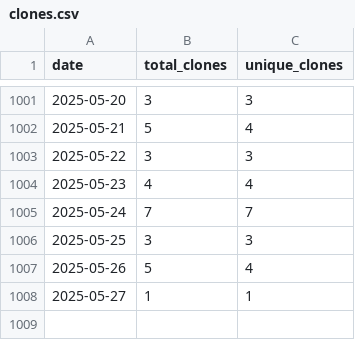
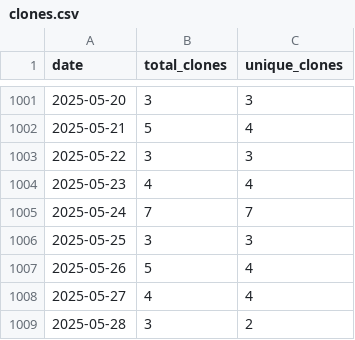
Before and after one commit to wumphlett/COMP-4300, a CSV file: .traffic/clones.csv, drawn as a sheet; only a part is shown, gaps mark what is left out.

Commit message:
Updating repository traffic

```diff
--- a/.traffic/clones.csv
+++ b/.traffic/clones.csv
@@ -1007,2 +1007,3 @@ date,total_clones,unique_clones
 2025-05-26,5,4
-2025-05-27,1,1
+2025-05-27,4,4
+2025-05-28,3,2
```
Also changed, not shown: .traffic/views.csv, 3 other files.
